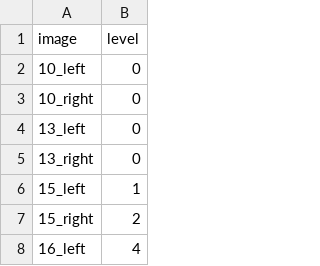
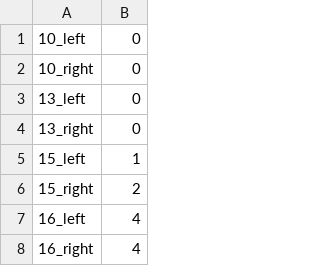
Before and after one commit to niralalmeida/diabeticretinopathy, a CSV file: trainLabels.csv, drawn as a sheet; only a part is shown; the shorter side is filled out with more unchanged rows.

Commit message:
Created sample folder with labelled folders

```diff
--- a/trainLabels.csv
+++ b/trainLabels.csv
@@ -1,2 +1 @@
-image,level
 10_left,0
```
Also changed, not shown: 2 other files.
